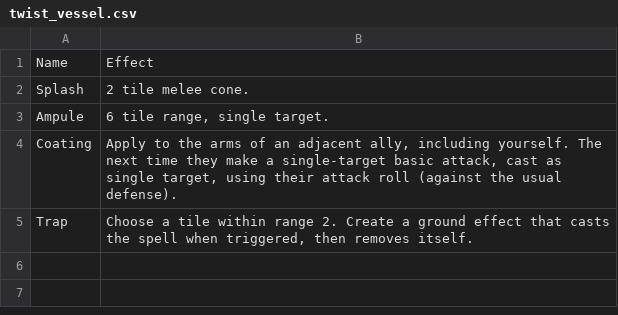
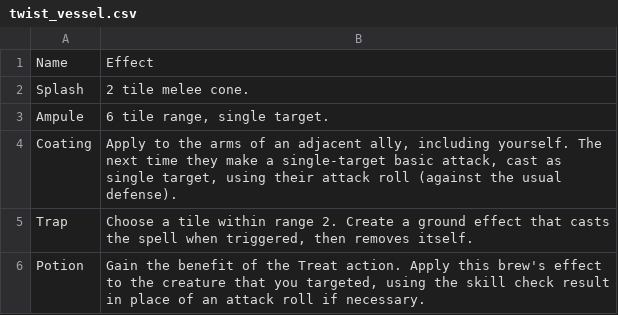
Before and after one commit to Leafwing-Studios/fonts-of-power, a CSV file: docs/src/character-options/classes/alchemist/twist_vessel.csv, drawn as a sheet.

Commit message:
Potion option for guardian alchemists

```diff
--- a/docs/src/character-options/classes/alchemist/twist_vessel.csv
+++ b/docs/src/character-options/classes/alchemist/twist_vessel.csv
@@ -5 +5,2 @@
 "Trap","Choose a tile within range 2. Create a ground effect that casts the spell when triggered, then removes itself."
+"Potion","Gain the benefit of the Treat action. Apply this brew's effect to the creature that you targeted, using the skill check result in place of an attack roll if necessary."
```
